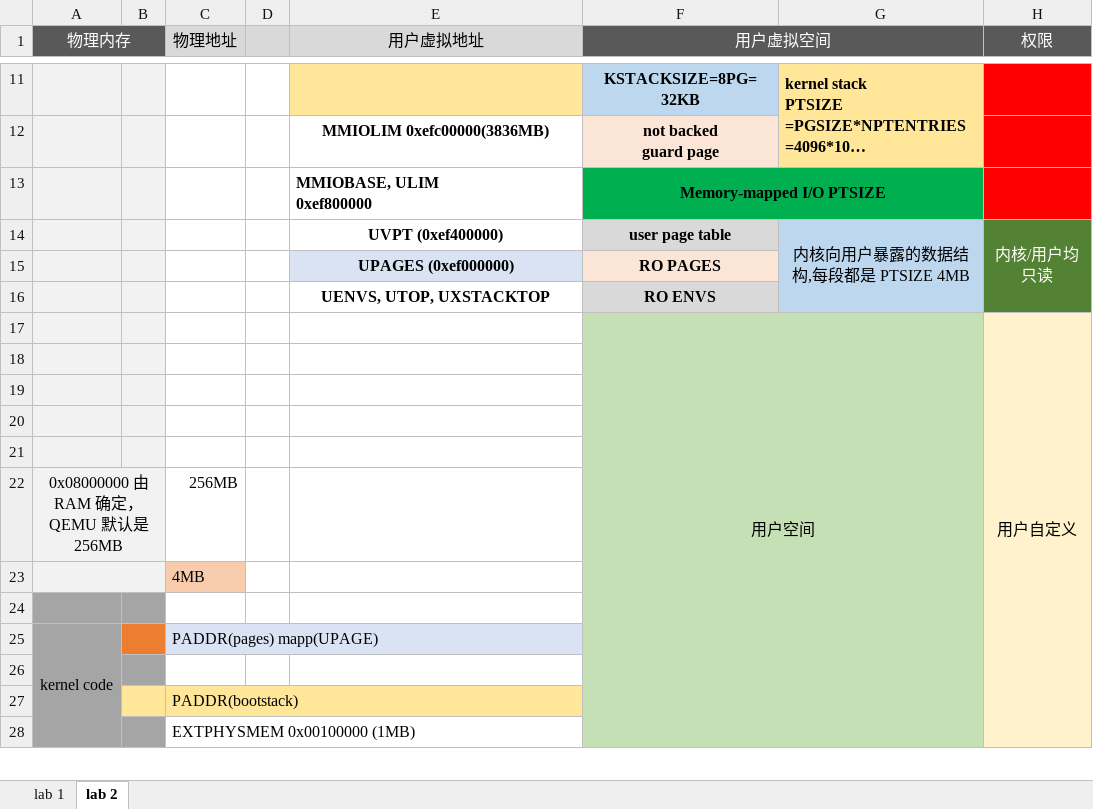
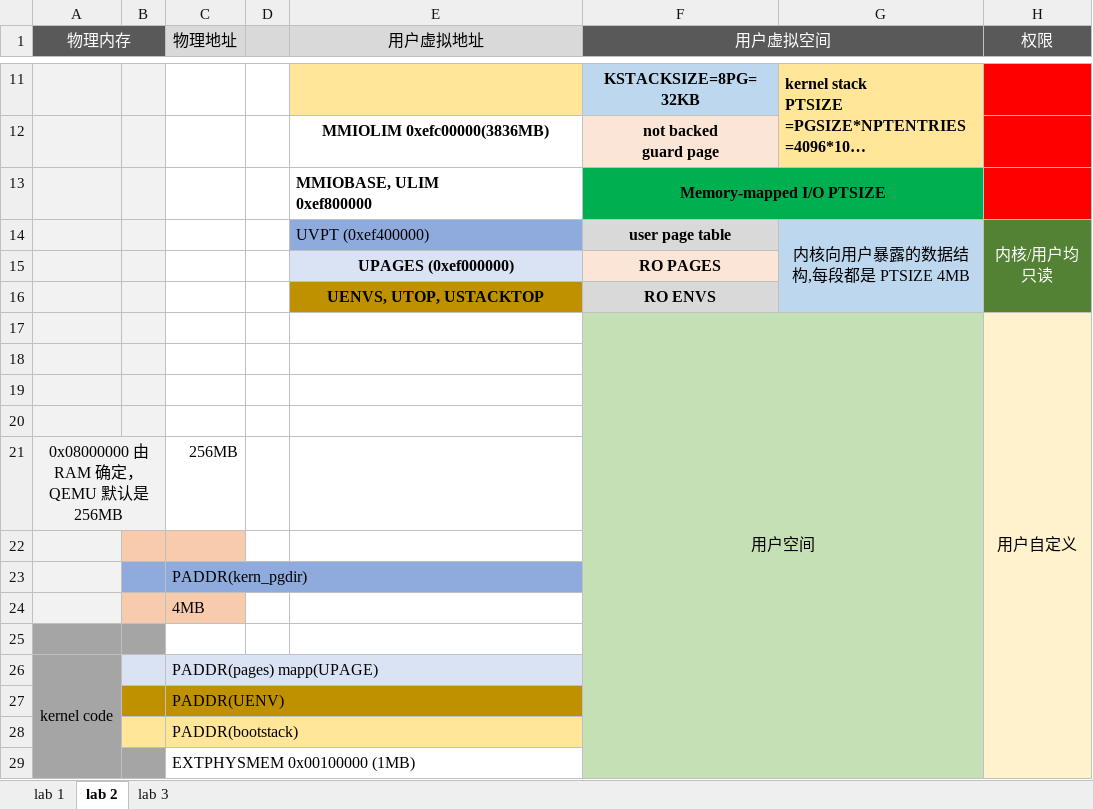
Before and after one commit to libinyl/6828, an Excel workbook: files/内存分布.xlsx, sheet lab 2, drawn as a sheet; only a part is shown, gaps mark what is left out; long unchanged cells end in …; values as stored, in another font and other column widths than the file's, no borders; charts and pictures not drawn; removed rows and columns are numbered as before the commit, all else as after; the diff names each change by its address in the sheet, - before the commit and + after, or states it on an @@ line.

```diff
--- a/files/内存分布.xlsx (sheet lab 2)
+++ b/files/内存分布.xlsx (sheet lab 2)
+sheet tab: lab 3
@@ E14 fill: none → #8FAADC, bold: on → off, alignment: center → left @@
-E16 (用户虚拟地址): UENVS, UTOP, UXSTACKTOP
+E16 (用户虚拟地址): UENVS, UTOP, USTACKTOP
-E16 fill: none
+E16 fill: #BF9000
@@ row 22 moved to row 21: 0x08000000 由 RAM 确定， QEMU 默认是256MB @@
-B22 fill: #F2F2F2
+B22 fill: #F8CBAD
-C22 fill: none
+C22 fill: #F8CBAD
+row 23:  |  | PADDR(kern_pgdir)
-A23:B23 merged
-B24 fill: #F2F2F2
+B24 fill: #F8CBAD
-B26 fill: #ED7D31
+B26 fill: #DAE3F3
-B27 fill: #A5A5A5
+B27 fill: #BF9000
-C27 (物理地址): (empty)
+C27 (物理地址): PADDR(UENV)
-C27 fill: none
+C27 fill: #BF9000
```
Also changed, not shown: sheet lab 1, charts or pictures, 5 other files.
